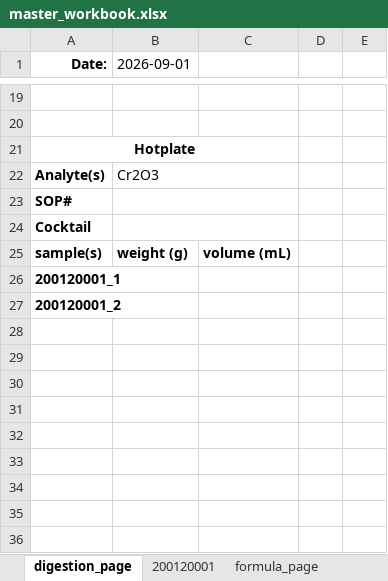
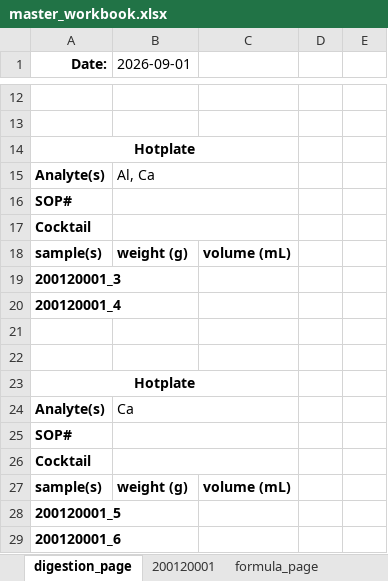
Before and after one commit to cvrl10/request_template, an Excel workbook: master_workbook.xlsx, sheet digestion_page, drawn as a sheet; only a part is shown, gaps mark what is left out; values as stored, in another font and other column widths than the file's, no borders; addresses are those after the commit; the diff covers the shown part only; the diff names each change by its address in the sheet, - before the commit and + after, or states it on an @@ line.

```diff
--- a/master_workbook.xlsx (sheet digestion_page)
+++ b/master_workbook.xlsx (sheet digestion_page)
-B15 (2026-09-01): Cr2O3
+B15 (2026-09-01): Al, Ca
-A19 (Date:): 200120001_1
+A19 (Date:): 200120001_3
-A20 (Date:): 200120001_2
+A20 (Date:): 200120001_4
+row 21: (empty)
+row 22: (empty)
+row 23: Hotplate
+row 24: Analyte(s) | Ca
+row 25: SOP#
+row 26: Cocktail
+row 27: sample(s) | weight (g) | volume (mL)
+row 28: 200120001_5
+row 29: 200120001_6
```
Also changed, not shown: 7 removed rows, 4 edited cells and merged cells elsewhere in this sheet, sheet 200120001, sheet formula_page, formulas that keep their value, 20 other files.
